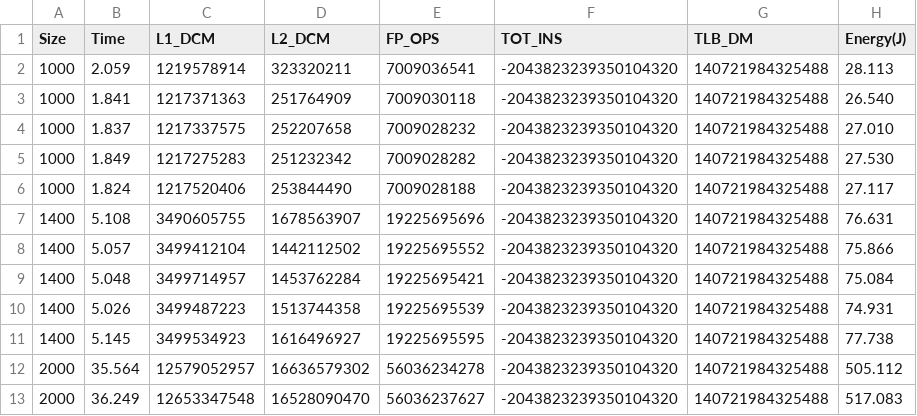
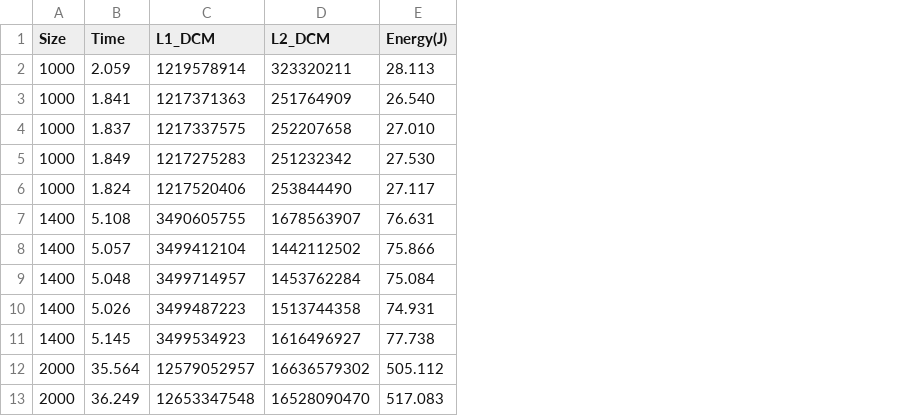
Before and after one commit to Vidal322/cpa, a CSV file: project_1/cpp/simple.csv, drawn as a sheet; only a part is shown; the diff names each change by its address in the sheet, - before the commit and + after, or states it on an @@ line.

```diff
--- a/project_1/cpp/simple.csv
+++ b/project_1/cpp/simple.csv
-column E (FP_OPS), rows 2-13: 7009036541 | 7009030118 | 7009028232 | 7009028282 | 7009028188 | 19225695696 | 19225695552 | 19225695421 | 19225695539 | 19225695595 | 56036234278 | 56036237627
-column F (TOT_INS), rows 2-13: all -2043823239350104320
-column G (TLB_DM), rows 2-13: all 140721984325488
```
Also changed, not shown: project_1/cpp/parallel.csv, 2 other files.
